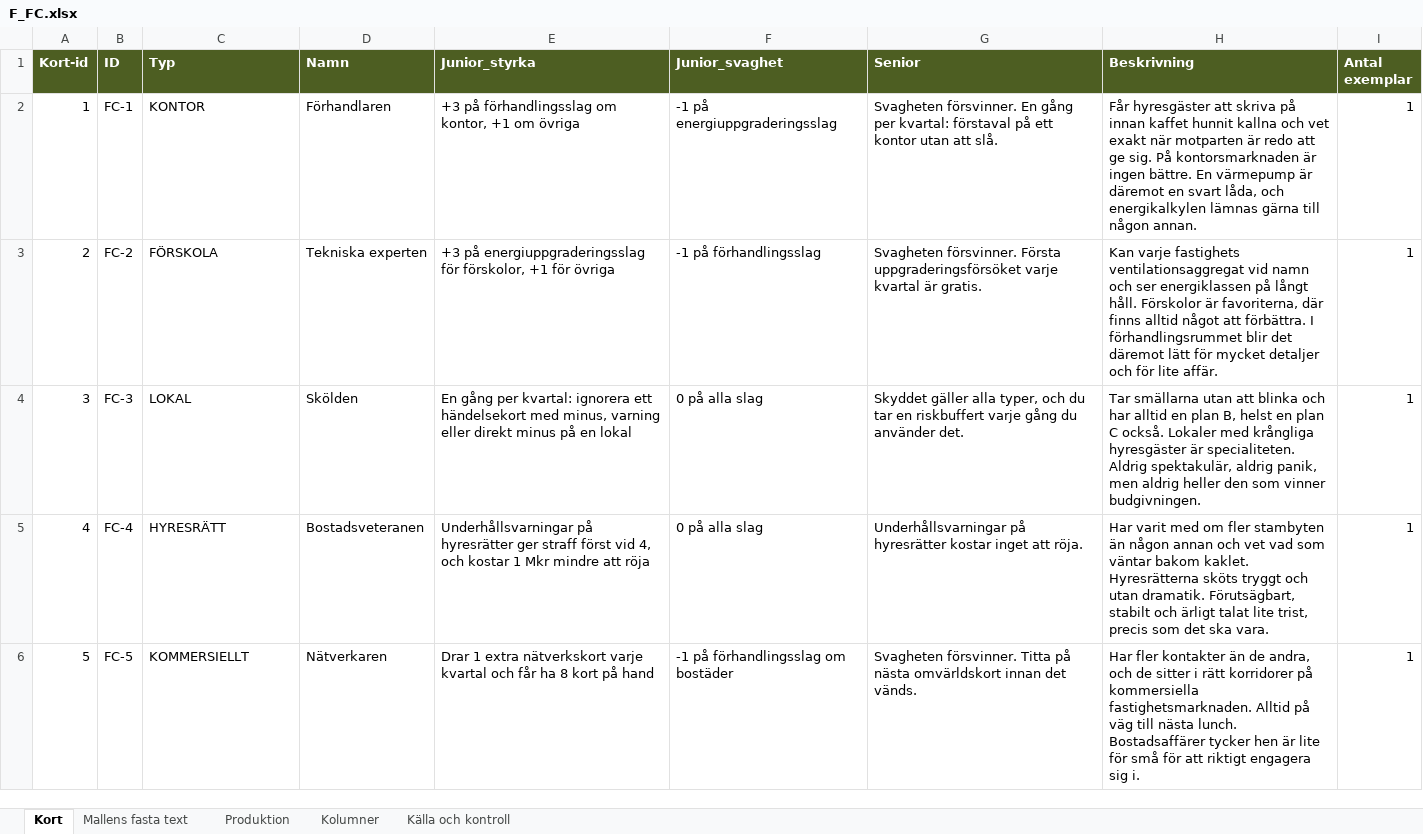
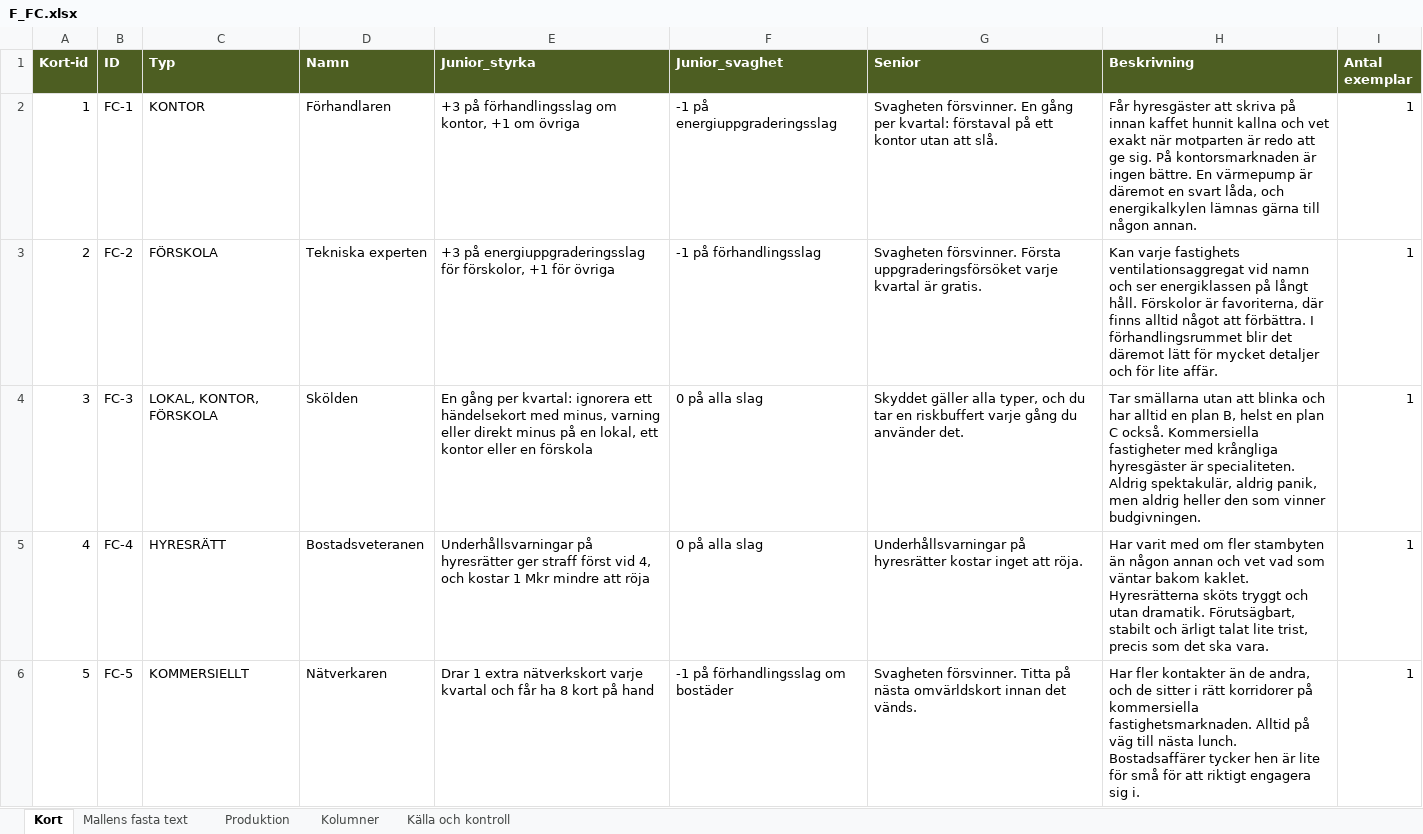
Before and after one commit to Knixlas/PMOPOLY, an Excel workbook: kortdata/F_FC.xlsx, sheet Kort, drawn as a sheet; only a part is shown; values as stored, in another font and other column widths than the file's, no borders; the diff names each change by its address in the sheet, - before the commit and + after, or states it on an @@ line.

```diff
--- a/kortdata/F_FC.xlsx (sheet Kort)
+++ b/kortdata/F_FC.xlsx (sheet Kort)
-C4 (Typ): LOKAL
+C4 (Typ): LOKAL, KONTOR, FÖRSKOLA
-E4 (Junior_styrka): …på en lokal
+E4 (Junior_styrka): …på en lokal, ett kontor eller en förskola
-H4 (Beskrivning): …C också. Lokaler med krångliga…
+H4 (Beskrivning): …C också. Kommersiella fastigheter med krångliga…
```
Also changed, not shown: 5 other files.
